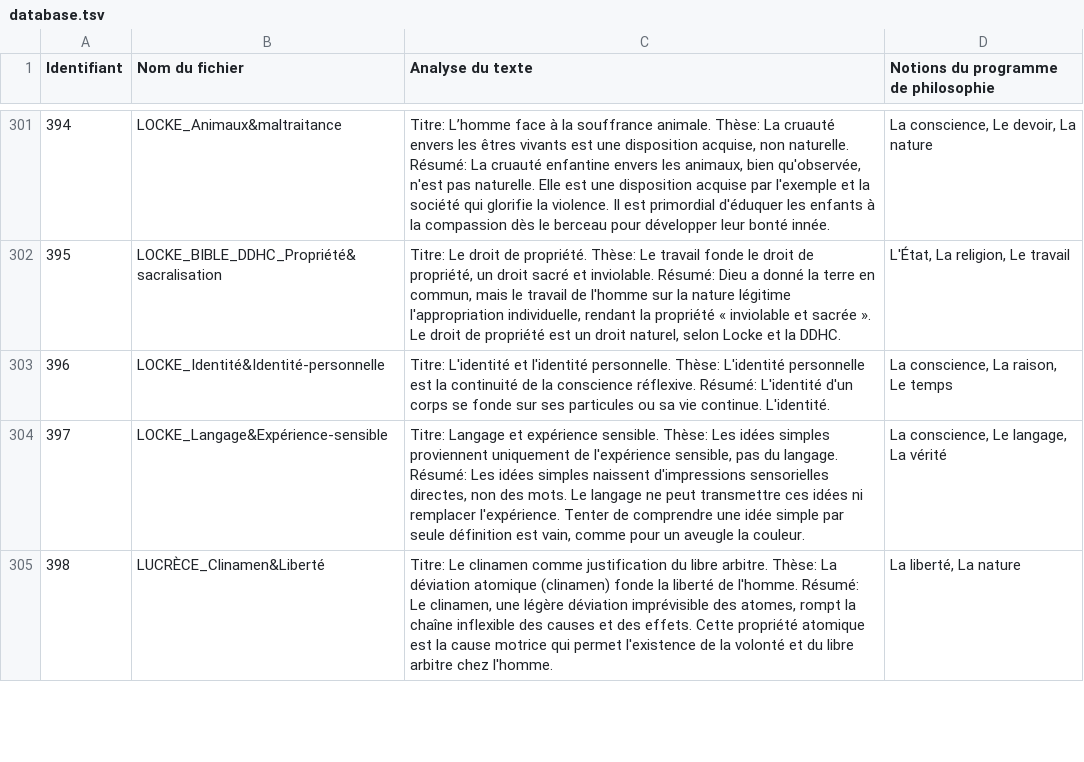
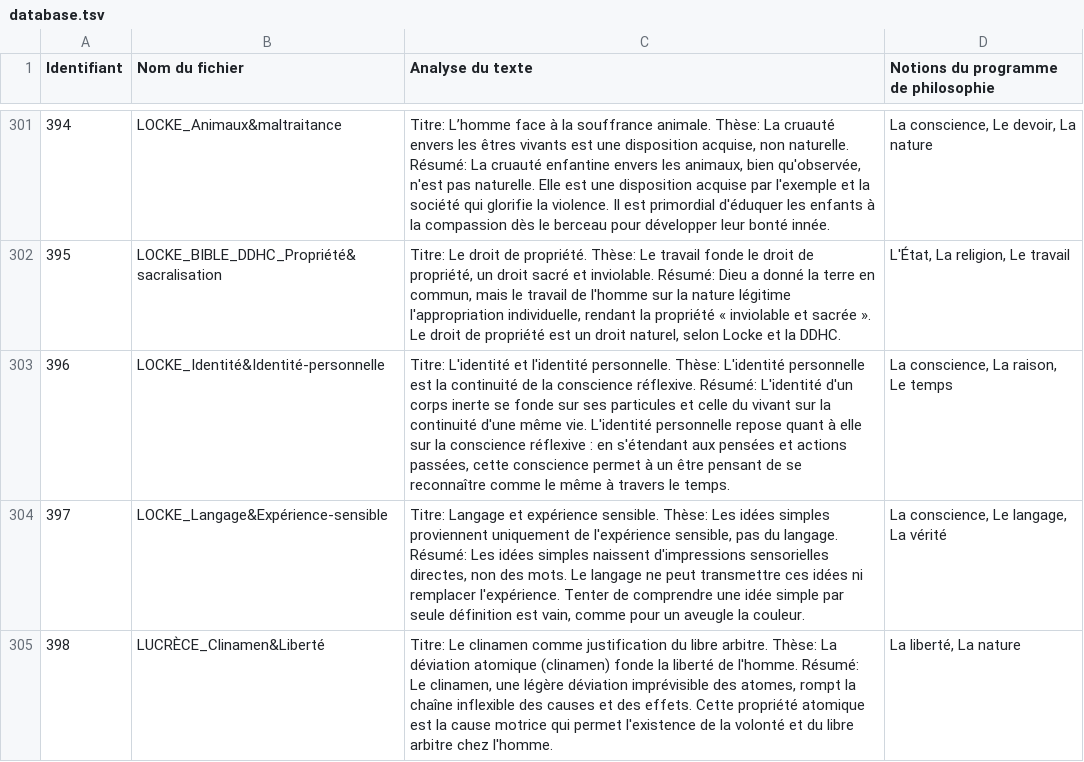
Before and after one commit to paulhamelphilo/textes, a TSV file: data/database.tsv, drawn as a sheet; only a part is shown, gaps mark what is left out.

Commit message:
Correction et complétion du résumé de Locke (ID 396)

```diff
--- a/data/database.tsv
+++ b/data/database.tsv
@@ -302,3 +302,3 @@ Identifiant	Nom du fichier	Analyse du texte	Notions du programme de philosophie
 395	LOCKE_BIBLE_DDHC_Propriété&sacralisation	Titre: Le droit de propriété. Thèse: Le travail fonde le droit de propriété, un droit sacré et inviolable. Résumé: Dieu a donné la terre en commun, mais le travail de l'homme sur la nature légitime l'appropriation individuelle, rendant la propriété « inviolable et sacrée ». Le droit de propriété est un droit naturel, selon Locke et la DDHC.	L'État, La religion, Le travail
-396	LOCKE_Identité&Identité-personnelle	Titre: L'identité et l'identité personnelle. Thèse: L'identité personnelle est la continuité de la conscience réflexive. Résumé: L'identité d'un corps se fonde sur ses particules ou sa vie continue. L'identité.	La conscience, La raison, Le temps
+396	LOCKE_Identité&Identité-personnelle	Titre: L'identité et l'identité personnelle. Thèse: L'identité personnelle est la continuité de la conscience réflexive. Résumé: L'identité d'un corps inerte se fonde sur ses particules et celle du vivant sur la continuité d'une même vie. L'identité personnelle repose quant à elle sur la conscience réflexive : en s'étendant aux pensées et actions passées, cette conscience permet à un être pensant de se reconnaître comme le même à travers le temps.	La conscience, La raison, Le temps
 397	LOCKE_Langage&Expérience-sensible	Titre: Langage et expérience sensible. Thèse: Les idées simples proviennent uniquement de l'expérience sensible, pas du langage. Résumé: Les idées simples naissent d'impressions sensorielles directes, non des mots. Le langage ne peut transmettre ces idées ni remplacer l'expérience. Tenter de comprendre une idée simple par seule définition est vain, comme pour un aveugle la couleur.	La conscience, Le langage, La vérité
```
